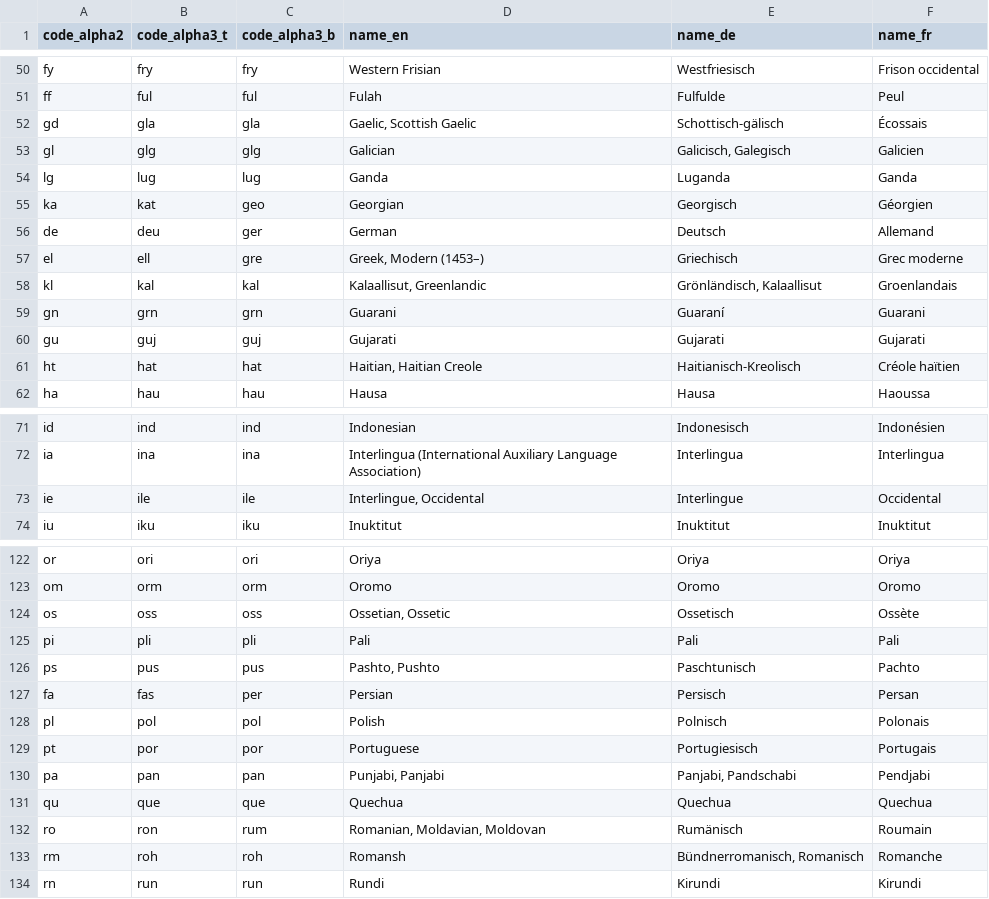
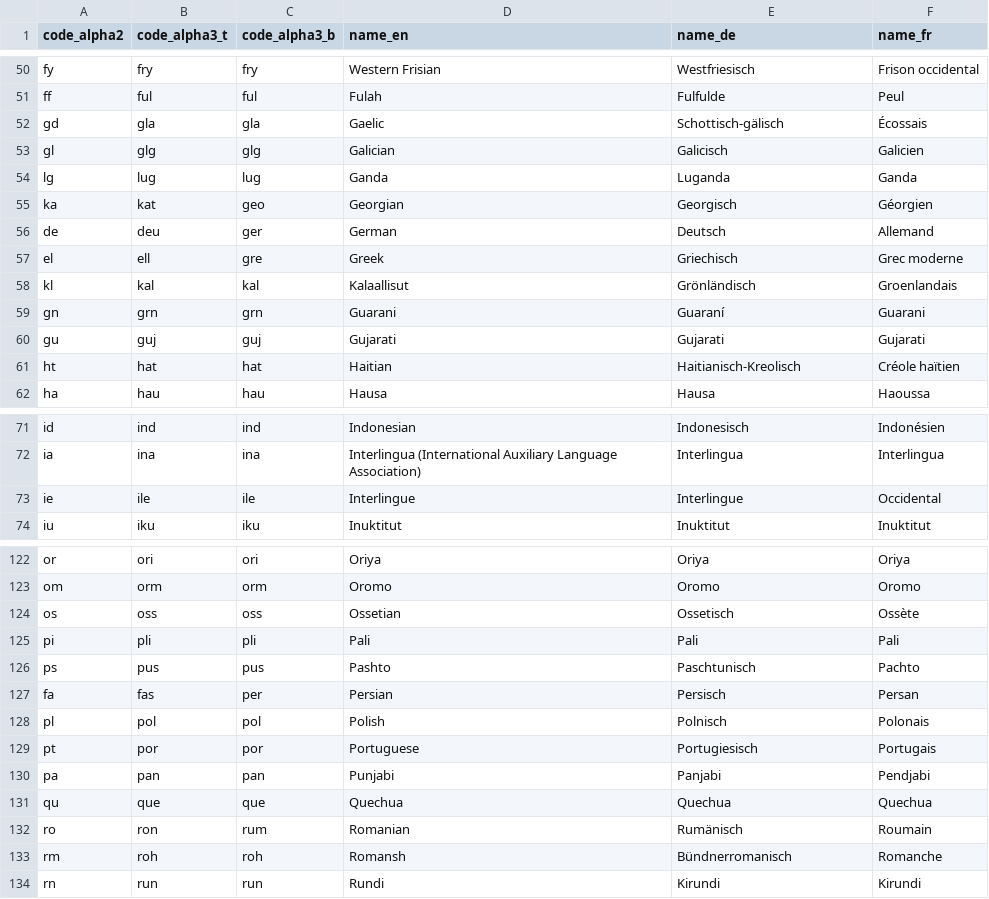
Before and after one commit to perryflynn/opendata, a CSV file: data/language-codes.csv, drawn as a sheet; only a part is shown, gaps mark what is left out; the diff covers the shown part only.

```diff
--- a/data/language-codes.csv
+++ b/data/language-codes.csv
@@ -51,4 +51,4 @@
 "ff";"ful";"ful";"Fulah";"Fulfulde";"Peul"
-"gd";"gla";"gla";"Gaelic, Scottish Gaelic";"Schottisch-gälisch";"Écossais"
-"gl";"glg";"glg";"Galician";"Galicisch, Galegisch";"Galicien"
+"gd";"gla";"gla";"Gaelic";"Schottisch-gälisch";"Écossais"
+"gl";"glg";"glg";"Galician";"Galicisch";"Galicien"
 "lg";"lug";"lug";"Ganda";"Luganda";"Ganda"
@@ -56,7 +56,7 @@
 "de";"deu";"ger";"German";"Deutsch";"Allemand"
-"el";"ell";"gre";"Greek, Modern (1453–)";"Griechisch";"Grec moderne"
-"kl";"kal";"kal";"Kalaallisut, Greenlandic";"Grönländisch, Kalaallisut";"Groenlandais"
+"el";"ell";"gre";"Greek";"Griechisch";"Grec moderne"
+"kl";"kal";"kal";"Kalaallisut";"Grönländisch";"Groenlandais"
 "gn";"grn";"grn";"Guarani";"Guaraní";"Guarani"
 "gu";"guj";"guj";"Gujarati";"Gujarati";"Gujarati"
-"ht";"hat";"hat";"Haitian, Haitian Creole";"Haitianisch-Kreolisch";"Créole haïtien"
+"ht";"hat";"hat";"Haitian";"Haitianisch-Kreolisch";"Créole haïtien"
 "ha";"hau";"hau";"Hausa";"Hausa";"Haoussa"
@@ -72,3 +72,3 @@
 "ia";"ina";"ina";"Interlingua (International Auxiliary Language Association)";"Interlingua";"Interlingua"
-"ie";"ile";"ile";"Interlingue, Occidental";"Interlingue";"Occidental"
+"ie";"ile";"ile";"Interlingue";"Interlingue";"Occidental"
 "iu";"iku";"iku";"Inuktitut";"Inuktitut";"Inuktitut"
@@ -123,5 +123,5 @@
 "om";"orm";"orm";"Oromo";"Oromo";"Oromo"
-"os";"oss";"oss";"Ossetian, Ossetic";"Ossetisch";"Ossète"
+"os";"oss";"oss";"Ossetian";"Ossetisch";"Ossète"
 "pi";"pli";"pli";"Pali";"Pali";"Pali"
-"ps";"pus";"pus";"Pashto, Pushto";"Paschtunisch";"Pachto"
+"ps";"pus";"pus";"Pashto";"Paschtunisch";"Pachto"
 "fa";"fas";"per";"Persian";"Persisch";"Persan"
@@ -129,6 +129,6 @@
 "pt";"por";"por";"Portuguese";"Portugiesisch";"Portugais"
-"pa";"pan";"pan";"Punjabi, Panjabi";"Panjabi, Pandschabi";"Pendjabi"
+"pa";"pan";"pan";"Punjabi";"Panjabi";"Pendjabi"
 "qu";"que";"que";"Quechua";"Quechua";"Quechua"
-"ro";"ron";"rum";"Romanian, Moldavian, Moldovan";"Rumänisch";"Roumain"
-"rm";"roh";"roh";"Romansh";"Bündnerromanisch, Romanisch";"Romanche"
+"ro";"ron";"rum";"Romanian";"Rumänisch";"Roumain"
+"rm";"roh";"roh";"Romansh";"Bündnerromanisch";"Romanche"
 "rn";"run";"run";"Rundi";"Kirundi";"Kirundi"
```
Also changed, not shown: 26 edited cells elsewhere in this file, data/country-codes.csv, 5 other files.
